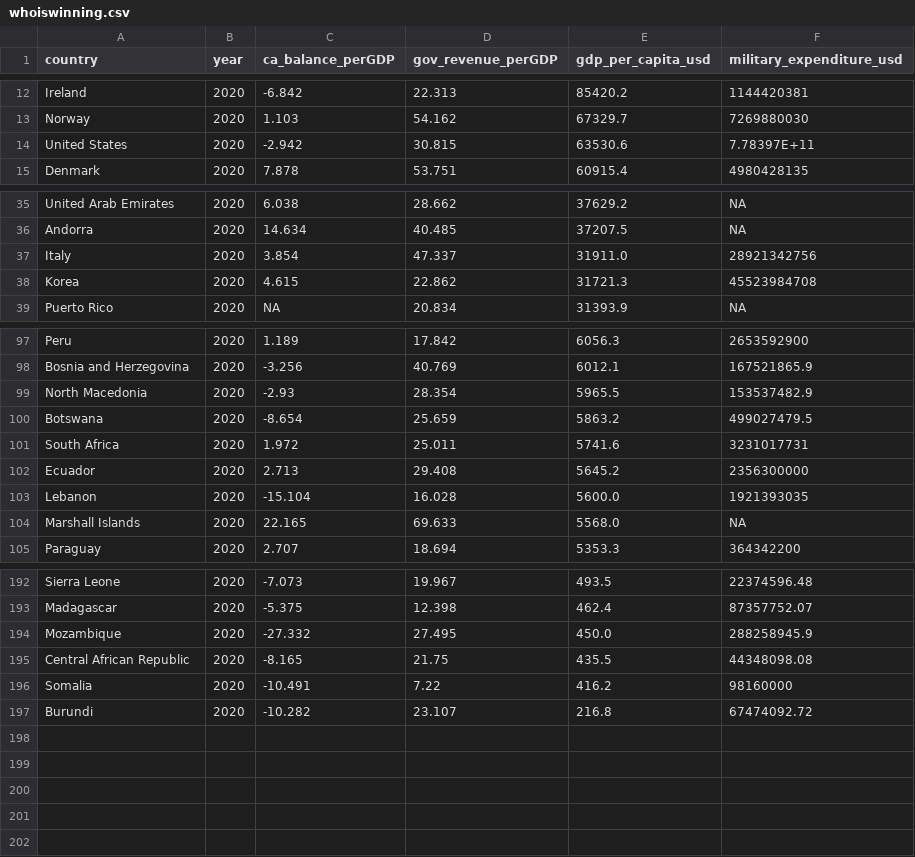
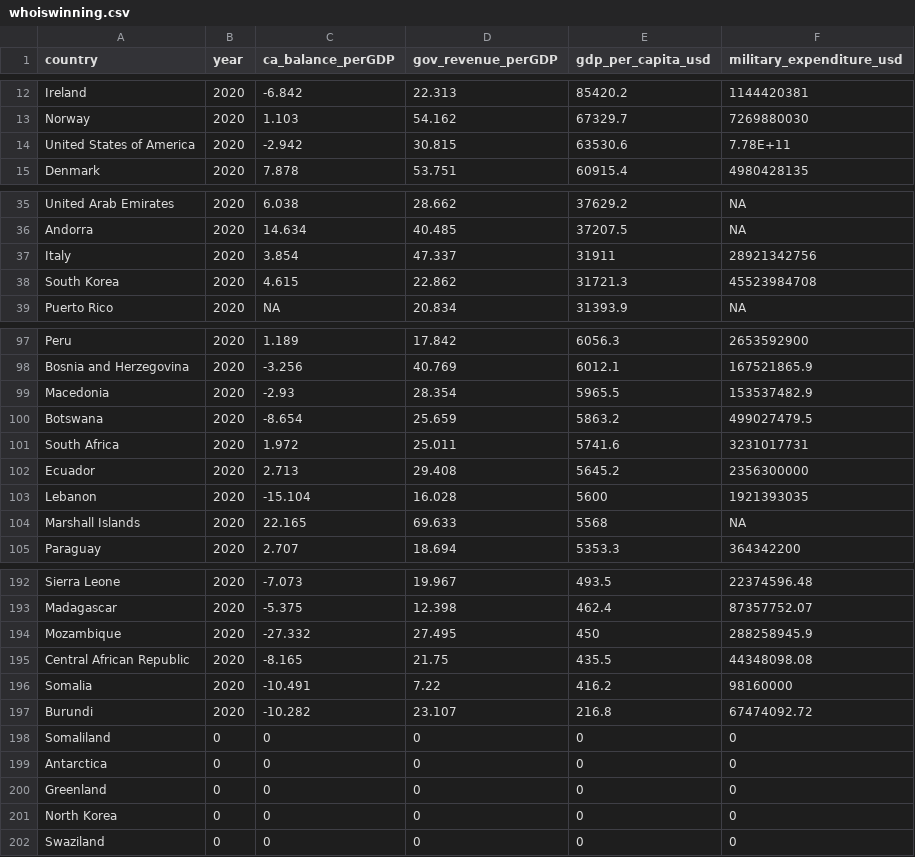
Before and after one commit to code4policy/2024-b2-who-is-winning, a CSV file: hard-power/whoiswinning.csv, drawn as a sheet; only a part is shown, gaps mark what is left out; the diff covers the shown part only.

```diff
--- a/hard-power/whoiswinning.csv
+++ b/hard-power/whoiswinning.csv
@@ -13,3 +13,3 @@ Ireland,2020,-6.842,22.313,85420.2,1144420381
 Norway,2020,1.103,54.162,67329.7,7269880030
-United States,2020,-2.942,30.815,63530.6,7.78397E+11
+United States of America,2020,-2.942,30.815,63530.6,7.78E+11
 Denmark,2020,7.878,53.751,60915.4,4980428135
@@ -36,4 +36,4 @@ United Arab Emirates,2020,6.038,28.662,37629.2,NA
 Andorra,2020,14.634,40.485,37207.5,NA
-Italy,2020,3.854,47.337,31911.0,28921342756
-Korea,2020,4.615,22.862,31721.3,45523984708
+Italy,2020,3.854,47.337,31911,28921342756
+South Korea,2020,4.615,22.862,31721.3,45523984708
 Puerto Rico,2020,NA,20.834,31393.9,NA
@@ -98,3 +98,3 @@ Peru,2020,1.189,17.842,6056.3,2653592900
 Bosnia and Herzegovina,2020,-3.256,40.769,6012.1,167521865.9
-North Macedonia,2020,-2.93,28.354,5965.5,153537482.9
+Macedonia,2020,-2.93,28.354,5965.5,153537482.9
 Botswana,2020,-8.654,25.659,5863.2,499027479.5
@@ -102,4 +102,4 @@ South Africa,2020,1.972,25.011,5741.6,3231017731
 Ecuador,2020,2.713,29.408,5645.2,2356300000
-Lebanon,2020,-15.104,16.028,5600.0,1921393035
-Marshall Islands,2020,22.165,69.633,5568.0,NA
+Lebanon,2020,-15.104,16.028,5600,1921393035
+Marshall Islands,2020,22.165,69.633,5568,NA
 Paraguay,2020,2.707,18.694,5353.3,364342200
@@ -193,3 +193,3 @@ Sierra Leone,2020,-7.073,19.967,493.5,22374596.48
 Madagascar,2020,-5.375,12.398,462.4,87357752.07
-Mozambique,2020,-27.332,27.495,450.0,288258945.9
+Mozambique,2020,-27.332,27.495,450,288258945.9
 Central African Republic,2020,-8.165,21.75,435.5,44348098.08
@@ -197 +197,6 @@ Somalia,2020,-10.491,7.22,416.2,98160000
 Burundi,2020,-10.282,23.107,216.8,67474092.72
+Somaliland,0,0,0,0,0
+Antarctica,0,0,0,0,0
+Greenland,0,0,0,0,0
+North Korea,0,0,0,0,0
+Swaziland,0,0,0,0,0
```
Also changed, not shown: 16 edited cells elsewhere in this file, 6 other files.
